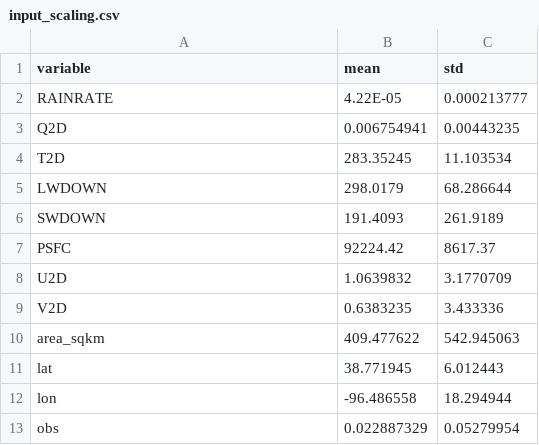
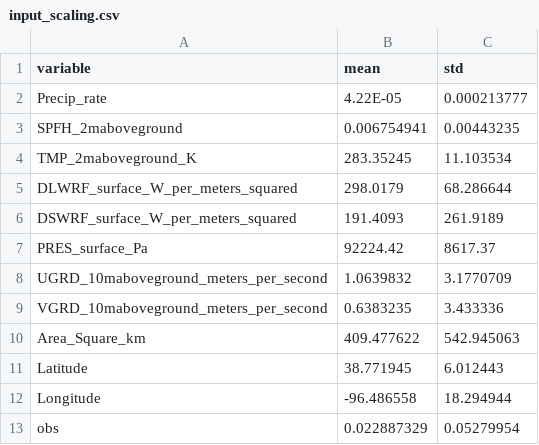
Before and after one commit to jdmattern-noaa/ngen, a CSV file: data/lstm/input_scaling.csv, drawn as a sheet.

```diff
--- a/data/lstm/input_scaling.csv
+++ b/data/lstm/input_scaling.csv
@@ -1,13 +1,13 @@
 variable,mean,std
-RAINRATE,4.22E-05,0.000213777
-Q2D,0.006754941,0.00443235
-T2D,283.35245,11.103534
-LWDOWN,298.0179,68.286644
-SWDOWN,191.4093,261.9189
-PSFC,92224.42,8617.37
-U2D,1.0639832,3.1770709
-V2D,0.6383235,3.433336
-area_sqkm,409.477622,542.945063
-lat,38.771945,6.012443
-lon,-96.486558,18.294944
+Precip_rate,4.22E-05,0.000213777
+SPFH_2maboveground,0.006754941,0.00443235
+TMP_2maboveground_K,283.35245,11.103534
+DLWRF_surface_W_per_meters_squared,298.0179,68.286644
+DSWRF_surface_W_per_meters_squared,191.4093,261.9189
+PRES_surface_Pa,92224.42,8617.37
+UGRD_10maboveground_meters_per_second,1.0639832,3.1770709
+VGRD_10maboveground_meters_per_second,0.6383235,3.433336
+Area_Square_km,409.477622,542.945063
+Latitude,38.771945,6.012443
+Longitude,-96.486558,18.294944
 obs,0.022887329,0.05279954
```
Also changed, not shown: 1 other file.
